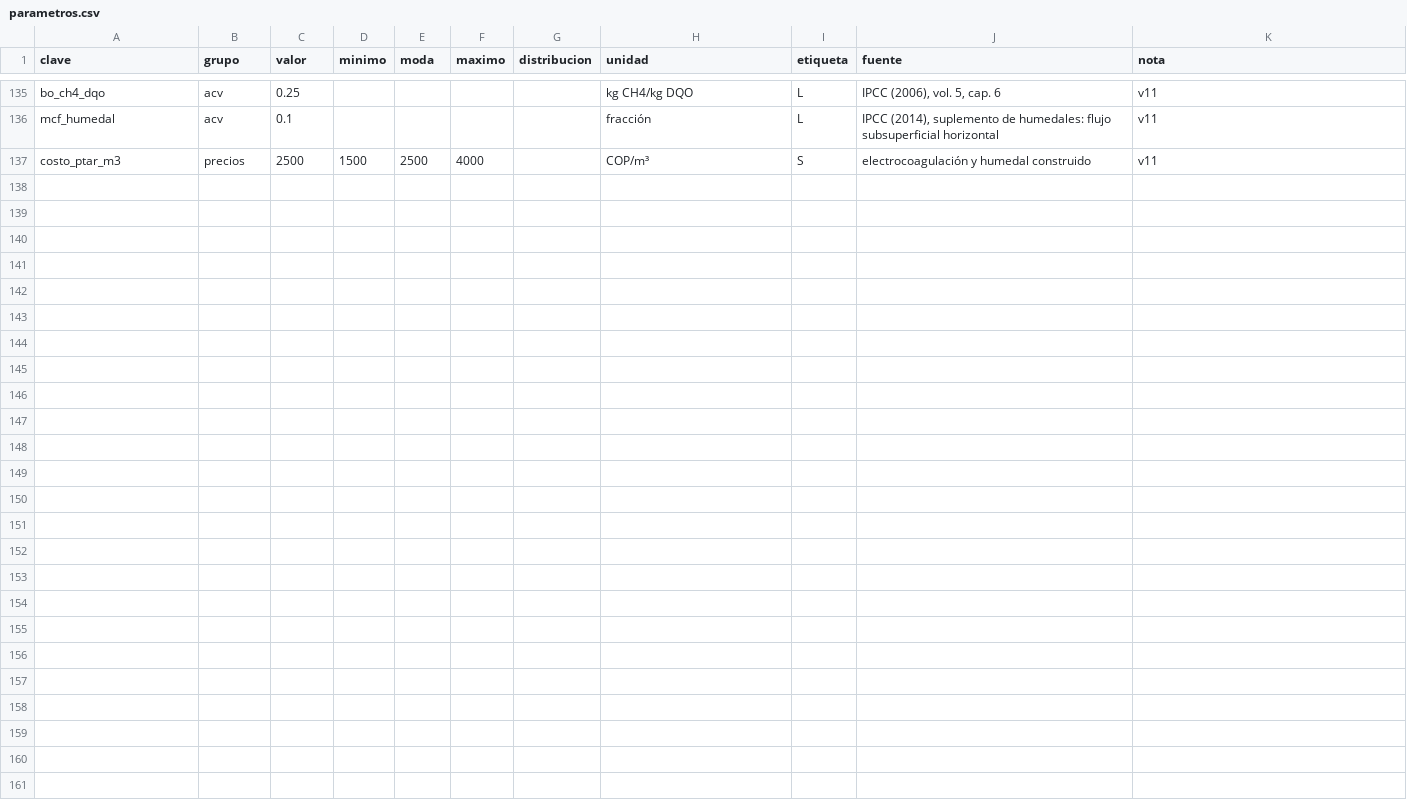
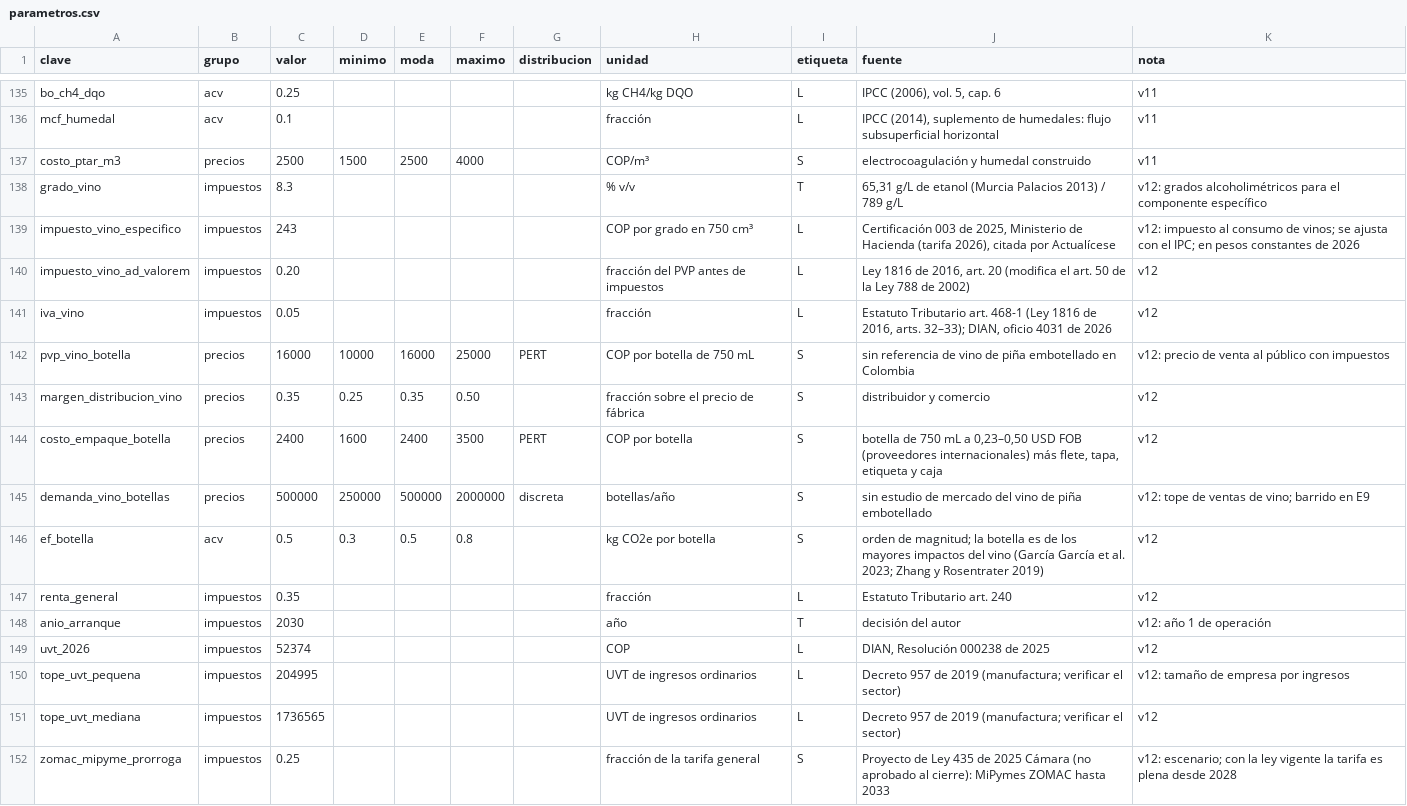
Before and after one commit to juanmurcia-jpg/corsano, a CSV file: modelos_pina/datos/parametros.csv, drawn as a sheet; only a part is shown, gaps mark what is left out; the diff names each change by its address in the sheet, - before the commit and + after, or states it on an @@ line.

```diff
--- a/modelos_pina/datos/parametros.csv
+++ b/modelos_pina/datos/parametros.csv
+row 138: grado_vino | impuestos | 8.3 |  |  |  |  | % v/v | T | 65,31 g/L de etanol (Murcia Palacios 2013) / 789 g/L | v12: grados alcoholimétricos para el componente específico
+row 139: impuesto_vino_especifico | impuestos | 243 |  |  |  |  | COP por grado en 750 cm³ | L | Certificación 003 de 2025, Ministerio de Hacienda (tarifa 2026), citada por Actualícese | v12: impuesto al consumo de vinos; se ajusta con el IPC; en pesos constantes de 2026
+row 140: impuesto_vino_ad_valorem | impuestos | 0.20 |  |  |  |  | fracción del PVP antes de impuestos | L | Ley 1816 de 2016, art. 20 (modifica el art. 50 de la Ley 788 de 2002) | v12
+row 141: iva_vino | impuestos | 0.05 |  |  |  |  | fracción | L | Estatuto Tributario art. 468-1 (Ley 1816 de 2016, arts. 32–33); DIAN, oficio 4031 de 2026 | v12
+row 142: pvp_vino_botella | precios | 16000 | 10000 | 16000 | 25000 | PERT | COP por botella de 750 mL | S | sin referencia de vino de piña embotellado en Colombia | v12: precio de venta al público con impuestos
+row 143: margen_distribucion_vino | precios | 0.35 | 0.25 | 0.35 | 0.50 |  | fracción sobre el precio de fábrica | S | distribuidor y comercio | v12
+row 144: costo_empaque_botella | precios | 2400 | 1600 | 2400 | 3500 | PERT | COP por botella | S | botella de 750 mL a 0,23–0,50 USD FOB (proveedores internacionales) más flete, tapa, etiqueta y caja | v12
+row 145: demanda_vino_botellas | precios | 500000 | 250000 | 500000 | 2000000 | discreta | botellas/año | S | sin estudio de mercado del vino de piña embotellado | v12: tope de ventas de vino; barrido en E9
+row 146: ef_botella | acv | 0.5 | 0.3 | 0.5 | 0.8 |  | kg CO2e por botella | S | orden de magnitud; la botella es de los mayores impactos del vino (García García et al. 2023; Zhang y Rosentrater 2019) | v12
+row 147: renta_general | impuestos | 0.35 |  |  |  |  | fracción | L | Estatuto Tributario art. 240 | v12
+row 148: anio_arranque | impuestos | 2030 |  |  |  |  | año | T | decisión del autor | v12: año 1 de operación
+row 149: uvt_2026 | impuestos | 52374 |  |  |  |  | COP | L | DIAN, Resolución 000238 de 2025 | v12
+row 150: tope_uvt_pequena | impuestos | 204995 |  |  |  |  | UVT de ingresos ordinarios | L | Decreto 957 de 2019 (manufactura; verificar el sector) | v12: tamaño de empresa por ingresos
+row 151: tope_uvt_mediana | impuestos | 1736565 |  |  |  |  | UVT de ingresos ordinarios | L | Decreto 957 de 2019 (manufactura; verificar el sector) | v12
+row 152: zomac_mipyme_prorroga | impuestos | 0.25 |  |  |  |  | fracción de la tarifa general | S | Proyecto de Ley 435 de 2025 Cámara (no aprobado al cierre): MiPymes ZOMAC hasta 2033 | v12: escenario; con la ley vigente la tarifa es plena desde 2028
```
Also changed, not shown: 31 other files.
